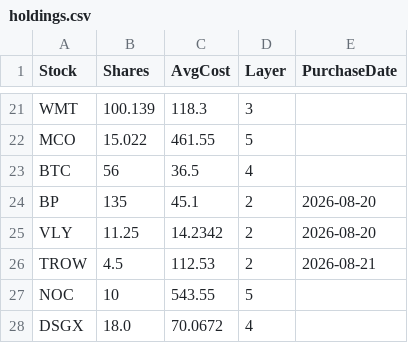
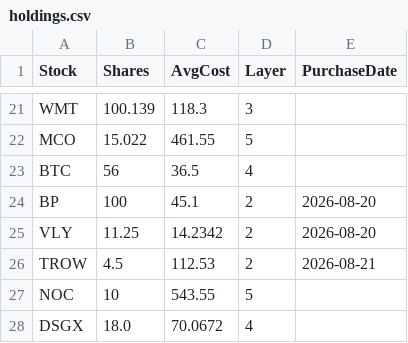
Before and after one commit to labairj-ai/investment, a CSV file: holdings.csv, drawn as a sheet; only a part is shown, gaps mark what is left out.

```diff
--- a/holdings.csv
+++ b/holdings.csv
@@ -23,3 +23,3 @@ MCO,15.022,461.55,5,
 BTC,56,36.5,4,
-BP,135,45.1,2,2026-08-20
+BP,100,45.1,2,2026-08-20
 VLY,11.25,14.2342,2,2026-08-20
```
Also changed, not shown: 1 other file.
